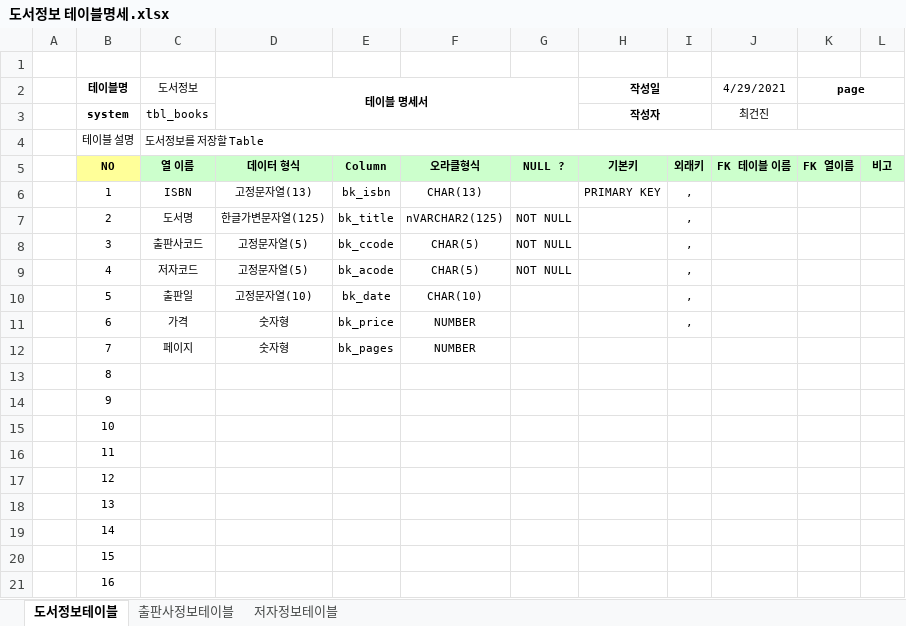
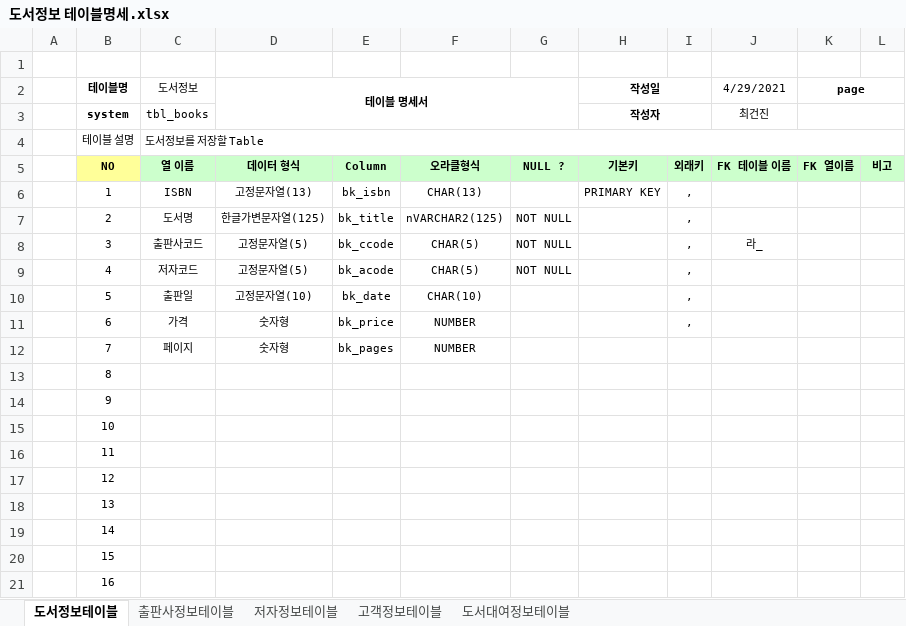
Before and after one commit to dokyung4455/DBMS, an Excel workbook: 도서대여 프로젝트/도서정보 테이블명세.xlsx, sheet 도서정보테이블, drawn as a sheet; values as stored, in another font and other column widths than the file's, no borders; the diff names each change by its address in the sheet, - before the commit and + after, or states it on an @@ line.

```diff
--- a/도서대여 프로젝트/도서정보 테이블명세.xlsx (sheet 도서정보테이블)
+++ b/도서대여 프로젝트/도서정보 테이블명세.xlsx (sheet 도서정보테이블)
+sheet tab: 고객정보테이블
+sheet tab: 도서대여정보테이블
-J8 (4/29/2021): (empty)
+J8 (4/29/2021): 라_
```
Also changed, not shown: 도서대여 프로젝트/샘플-도서정보(2021-04-29).xlsx, 6 other files.
